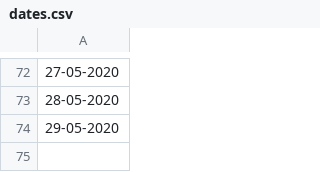
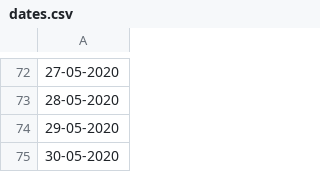
Before and after one commit to aminechiban/covid_maps, a CSV file: covid19_maps/dates.csv, drawn as a sheet; only a part is shown, gaps mark what is left out; the diff names each change by its address in the sheet, - before the commit and + after, or states it on an @@ line.

```diff
--- a/covid19_maps/dates.csv
+++ b/covid19_maps/dates.csv
+row 75: 30-05-2020
```
Also changed, not shown: covid19_maps/hosp_lits_10.csv, covid19_maps/hosp_log_10.csv, 2 other files.
